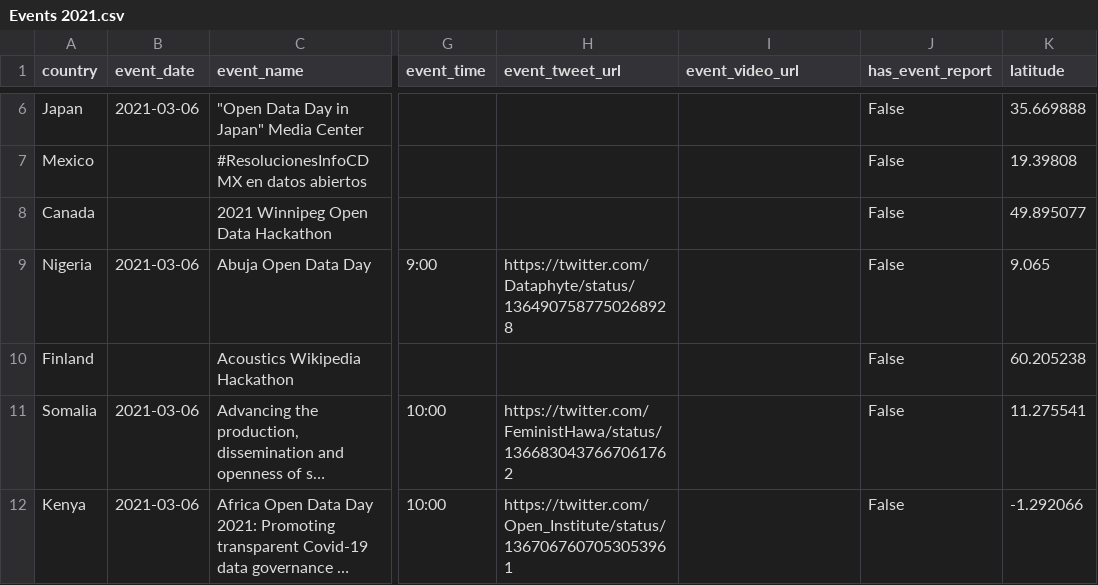
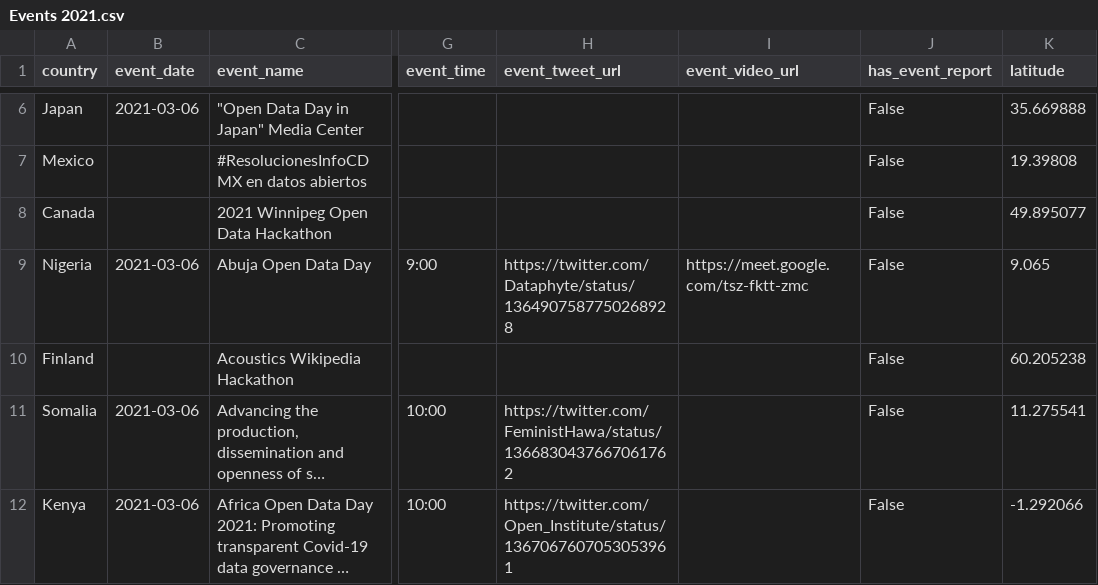
Before and after one commit to okfn/opendataday, a CSV file: Datasets/Events 2021.csv, drawn as a sheet; only a part is shown, gaps mark what is left out; long unchanged cells end in …; the diff covers the shown part only; the diff names each change by its address in the sheet, - before the commit and + after, or states it on an @@ line.

```diff
--- a/Datasets/Events 2021.csv
+++ b/Datasets/Events 2021.csv
-I9 (event_video_url): (empty)
+I9 (event_video_url): https://meet.google.com/tsz-fktt-zmc
```
Also changed, not shown: 6 edited cells elsewhere in this file, 1 other file.
